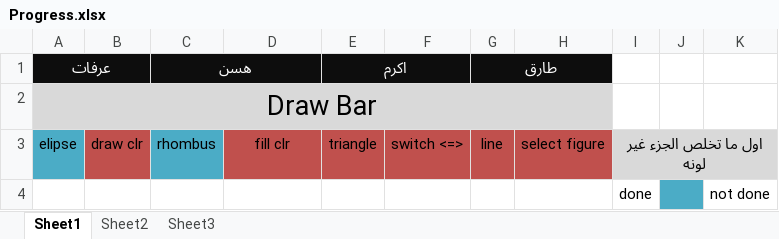
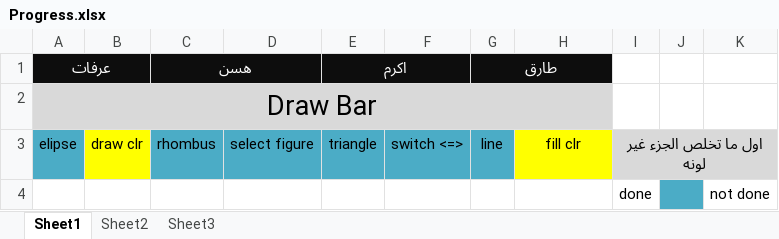
Before and after one commit to aaarafat/Paint-For-Kids-Project, an Excel workbook: Progress.xlsx, sheet Sheet1, drawn as a sheet; values as stored, in another font and other column widths than the file's, no borders; the diff names each change by its address in the sheet, - before the commit and + after, or states it on an @@ line.

Commit message:
selected is done

```diff
--- a/Progress.xlsx (sheet Sheet1)
+++ b/Progress.xlsx (sheet Sheet1)
-B3 fill: #C0504D
+B3 fill: #FFFF00
-D3: fill clr
+D3: select figure
-D3:G3 fill: #C0504D
+D3:G3 fill: #4BACC6
-H3: select figure
+H3: fill clr
-H3 fill: #C0504D
+H3 fill: #FFFF00
```
Also changed, not shown: 3 other files.
